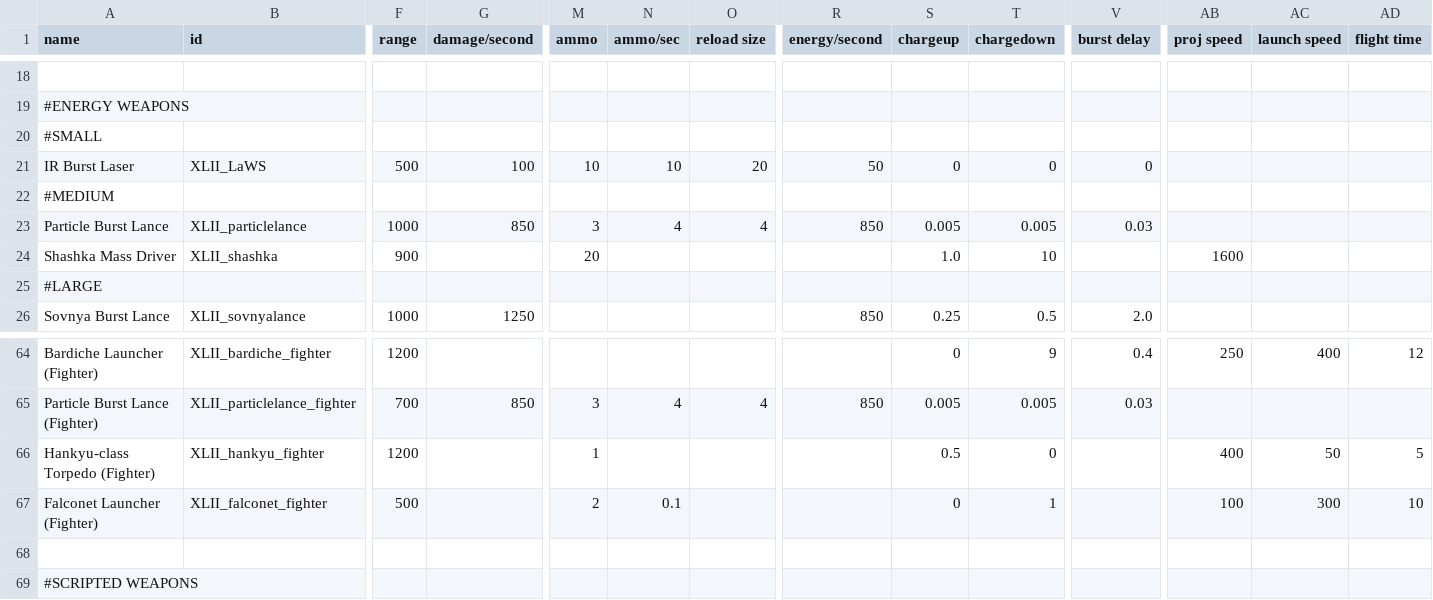
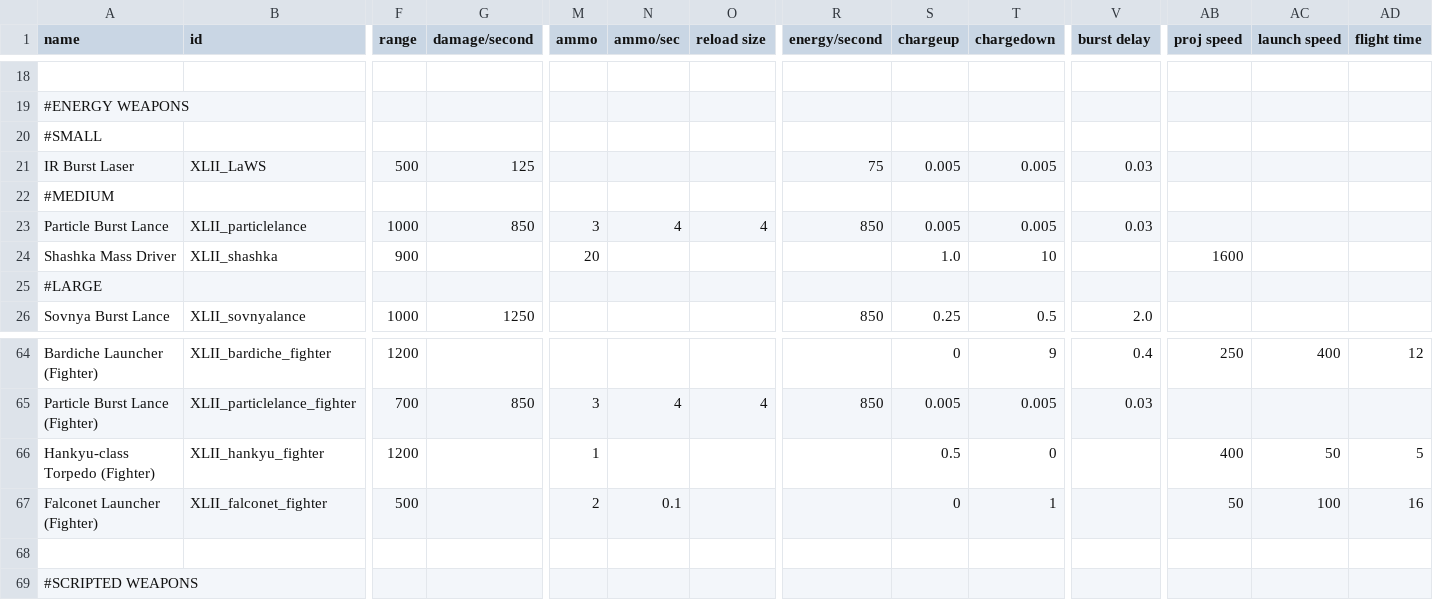
Before and after one commit to Levianeer/Draconis-Fleet, a CSV file: data/weapons/weapon_data.csv, drawn as a sheet; only a part is shown, gaps mark what is left out; the diff names each change by its address in the sheet, - before the commit and + after, or states it on an @@ line.

Commit message:
Update weapon_data.csv
Falconet Launcher (Fighter) made to act more like bombs as opposed to a grenade launcher.

IR Burst Laser made into a repeater instead of long drawn out bursts.

```diff
--- a/data/weapons/weapon_data.csv
+++ b/data/weapons/weapon_data.csv
-G21 (damage/second): 100
+G21 (damage/second): 125
-M21 (ammo): 10
+M21 (ammo): (empty)
-N21 (ammo/sec): 10
+N21 (ammo/sec): (empty)
-O21 (reload size): 20
+O21 (reload size): (empty)
-R21 (energy/second): 50
+R21 (energy/second): 75
-S21 (chargeup): 0
+S21 (chargeup): 0.005
-T21 (chargedown): 0
+T21 (chargedown): 0.005
-V21 (burst delay): 0
+V21 (burst delay): 0.03
-AB67 (proj speed): 100
+AB67 (proj speed): 50
-AC67 (launch speed): 300
+AC67 (launch speed): 100
-AD67 (flight time): 10
+AD67 (flight time): 16
```
